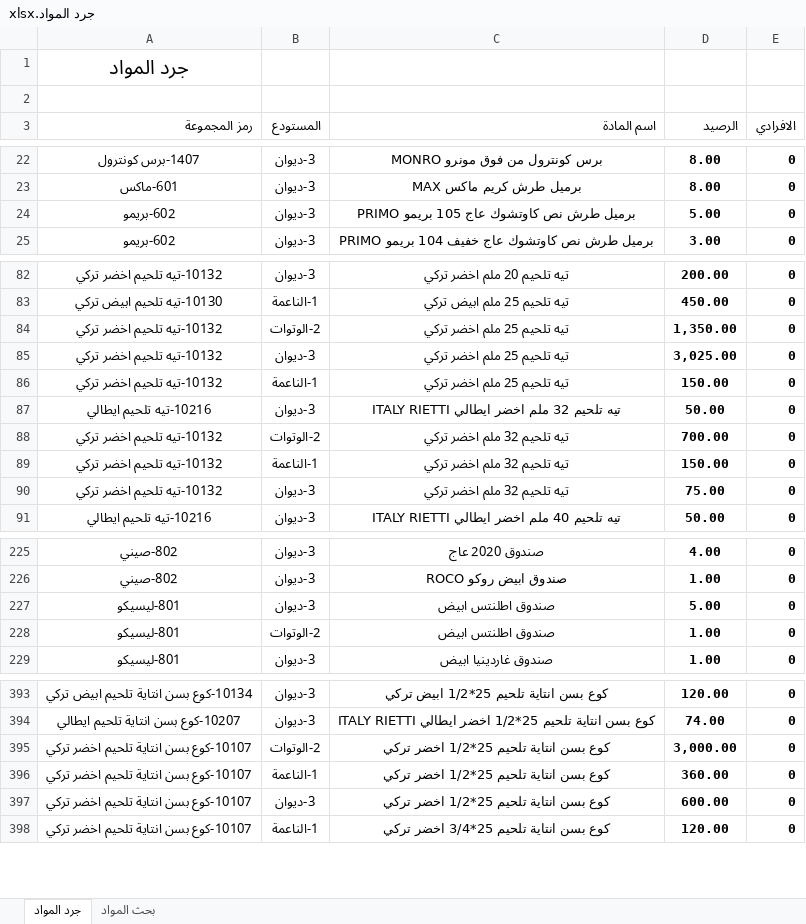
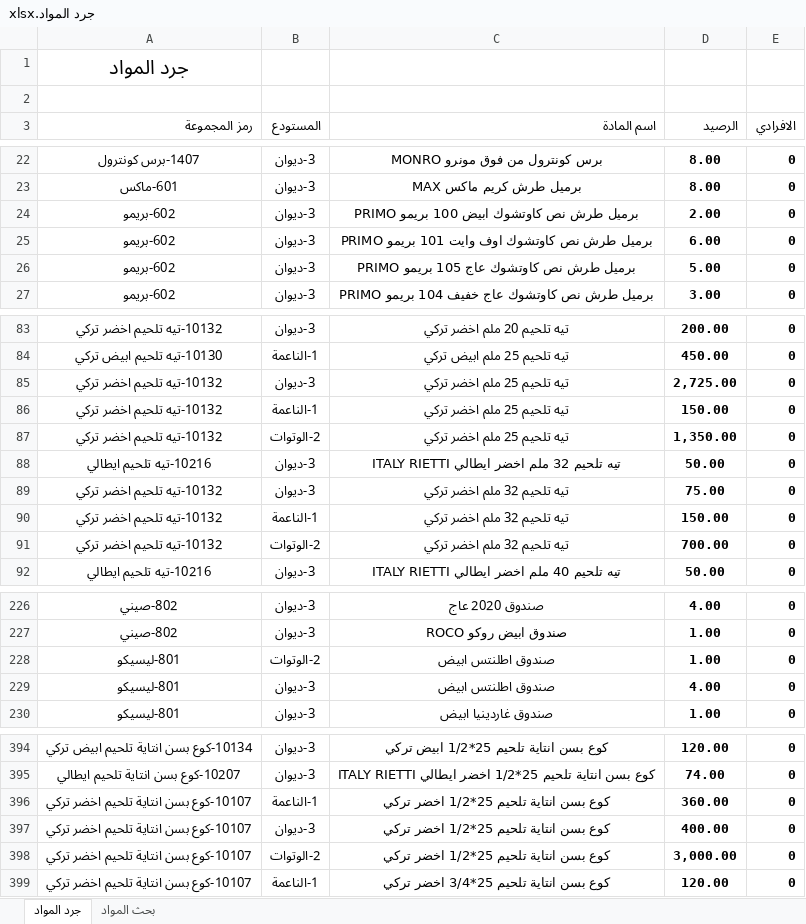
Before and after one commit to dabbousbasta/Dabbous-Al-Basta, an Excel workbook: جرد المواد.xlsx, sheet جرد المواد, drawn as a sheet; only a part is shown, gaps mark what is left out; values as stored, in another font and other column widths than the file's, no borders; removed rows and columns are numbered as before the commit, all else as after; the diff covers the shown part only; the diff names each change by its address in the sheet, - before the commit and + after, or states it on an @@ line.

Commit message:
Add files via upload

```diff
--- a/جرد المواد.xlsx (sheet جرد المواد)
+++ b/جرد المواد.xlsx (sheet جرد المواد)
+row 24: 602-بريمو | 3-ديوان | برميل طرش نص كاوتشوك ابيض 100 بريمو PRIMO | 2.00 | 0
+row 25: 602-بريمو | 3-ديوان | برميل طرش نص كاوتشوك اوف وايت 101 بريمو PRIMO | 6.00 | 0
+row 85: 10132-تيه تلحيم اخضر تركي | 3-ديوان | تيه تلحيم 25 ملم اخضر تركي | 2,725.00 | 0
-row 85: 10132-تيه تلحيم اخضر تركي | 3-ديوان | تيه تلحيم 25 ملم اخضر تركي | 3,025.00 | 0
@@ row 90 moved to row 89: 10132-تيه تلحيم اخضر تركي @@
@@ row 89 moved to row 90: 10132-تيه تلحيم اخضر تركي @@
-row 227: 801-ليسيكو | 3-ديوان | صندوق اطلنتس ابيض | 5.00 | 0
+row 229: 801-ليسيكو | 3-ديوان | صندوق اطلنتس ابيض | 4.00 | 0
+row 397: 10107-كوع بسن انتاية تلحيم اخضر تركي | 3-ديوان | كوع بسن انتاية تلحيم 25*1/2 اخضر تركي | 400.00 | 0
-row 397: 10107-كوع بسن انتاية تلحيم اخضر تركي | 3-ديوان | كوع بسن انتاية تلحيم 25*1/2 اخضر تركي | 600.00 | 0
```
Also changed, not shown: 2 removed rows, 23 moved rows and 13 edited cells elsewhere in this sheet.
